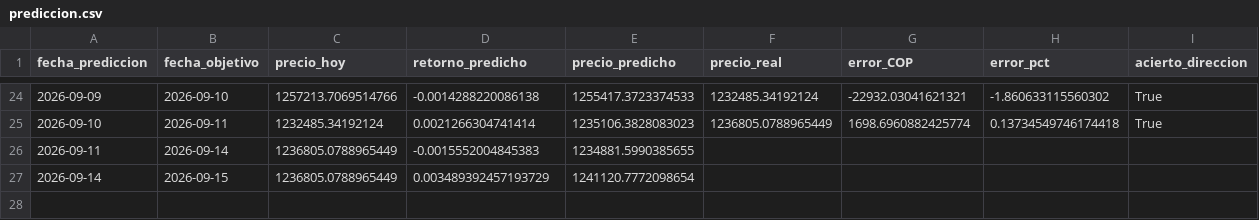
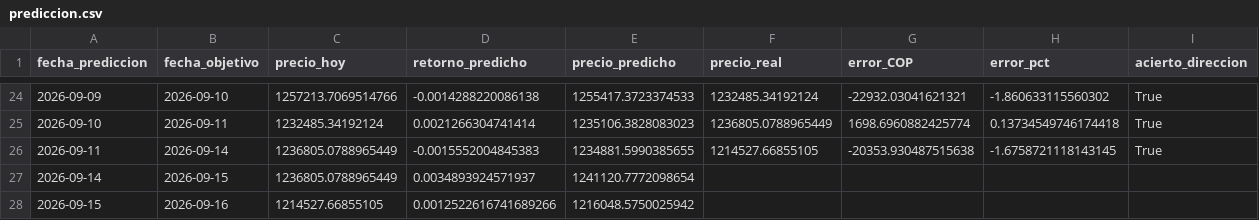
Before and after one commit to michaelsteven1299/proyecto_michael-, a CSV file: dashboard_data/prediccion.csv, drawn as a sheet; only a part is shown, gaps mark what is left out.

```diff
--- a/dashboard_data/prediccion.csv
+++ b/dashboard_data/prediccion.csv
@@ -25,3 +25,4 @@ fecha_prediccion,fecha_objetivo,precio_hoy,retorno_predicho,precio_predicho,prec
 2026-09-10,2026-09-11,1232485.34192124,0.0021266304741414,1235106.3828083023,1236805.0788965449,1698.6960882425774,0.13734549746174418,True
-2026-09-11,2026-09-14,1236805.0788965449,-0.0015552004845383,1234881.5990385655,,,,
-2026-09-14,2026-09-15,1236805.0788965449,0.003489392457193729,1241120.7772098654,,,,
+2026-09-11,2026-09-14,1236805.0788965449,-0.0015552004845383,1234881.5990385655,1214527.66855105,-20353.930487515638,-1.6758721118143145,True
+2026-09-14,2026-09-15,1236805.0788965449,0.0034893924571937,1241120.7772098654,,,,
+2026-09-15,2026-09-16,1214527.66855105,0.0012522616741689266,1216048.5750025942,,,,
```
Also changed, not shown: dashboard_data/historico.csv, dashboard_data/metricas_modelos.csv, 6 other files.
